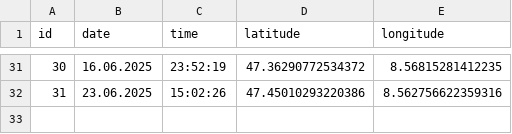
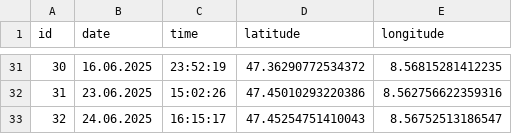
Before and after one commit to zoasif-coder/zohair_asif-com, a CSV file: src/assets/coords/locations.csv, drawn as a sheet; only a part is shown, gaps mark what is left out.

Commit message:
added new location 2025-06-24 16:15:30

```diff
--- a/src/assets/coords/locations.csv
+++ b/src/assets/coords/locations.csv
@@ -32 +32,2 @@
 "31","23.06.2025","15:02:26","47.45010293220386","8.562756622359316"
+"32","24.06.2025","16:15:17","47.45254751410043","8.56752513186547"
```
